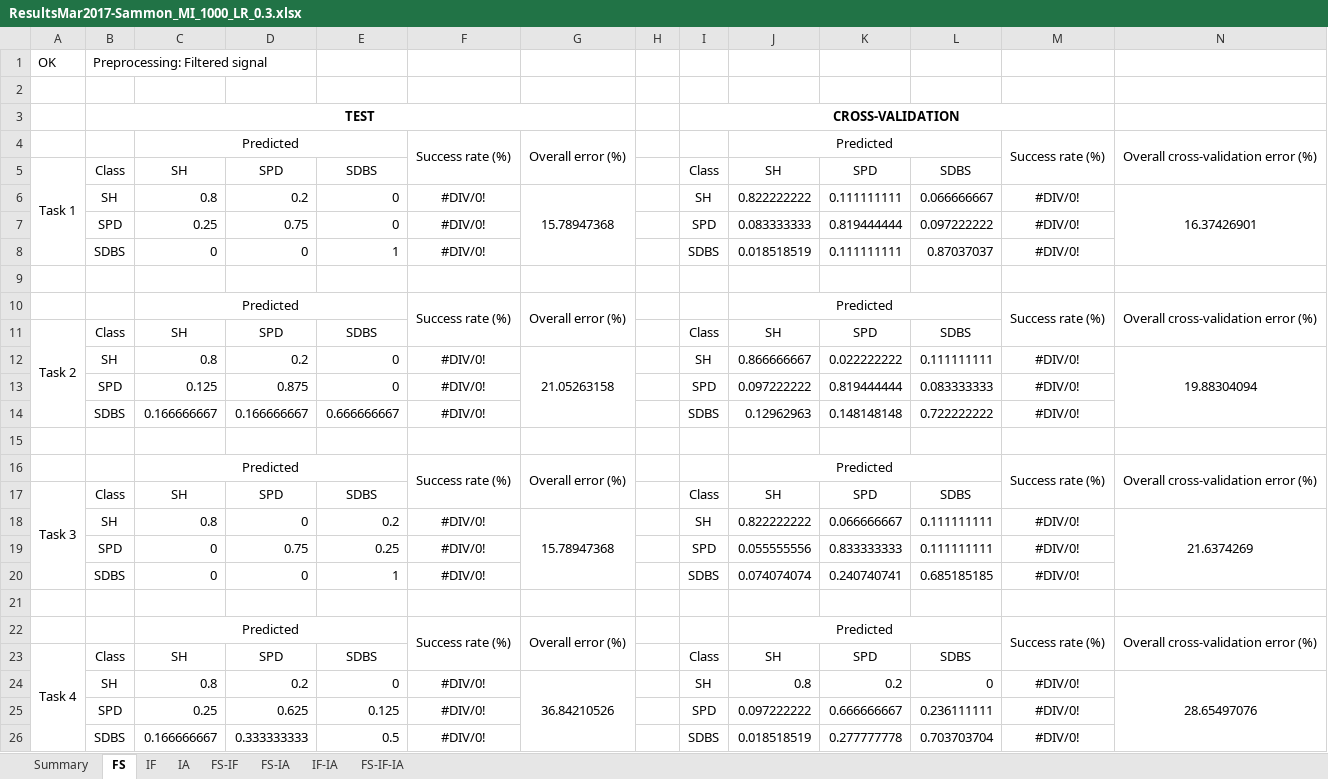
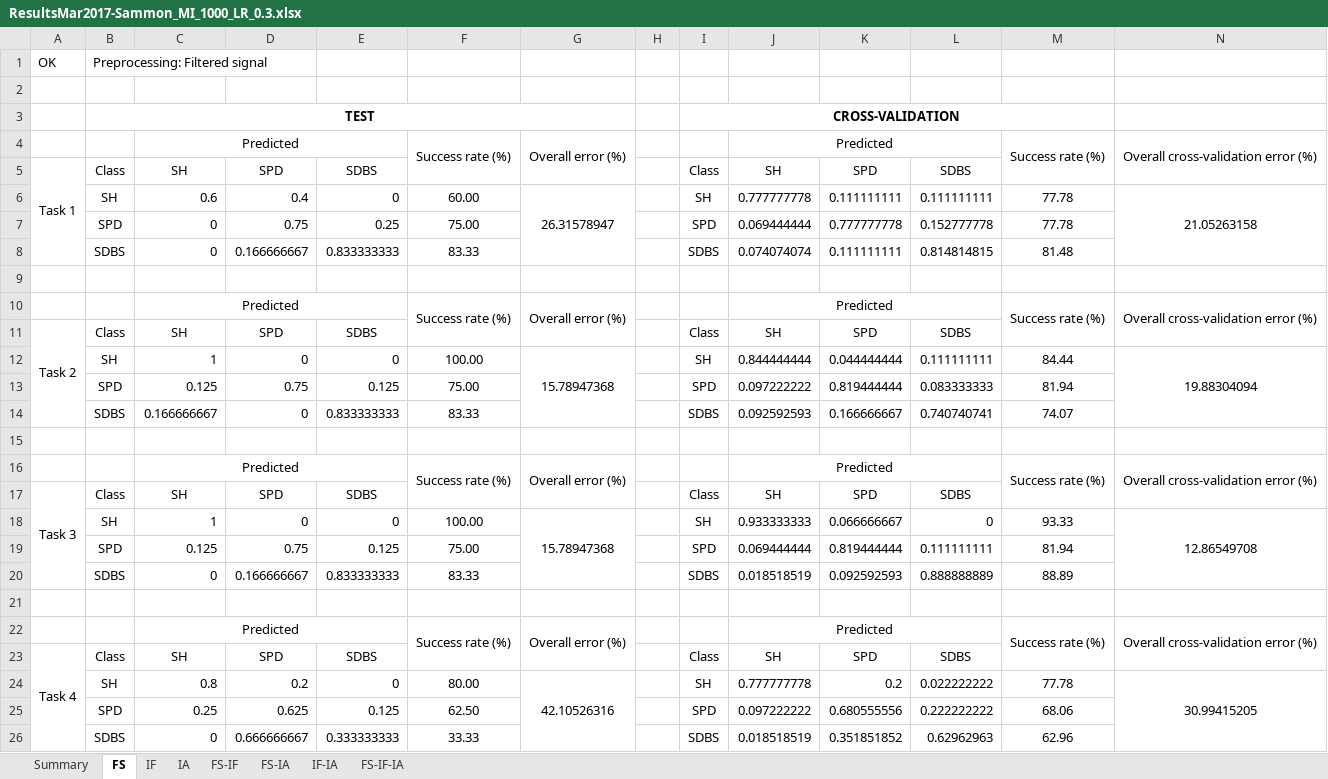
Before and after one commit to oliveirafhm/DR-Toolbox-Benchmark, an Excel workbook: PaperNeural/Results/ResultsMar2017-Sammon_MI_1000_LR_0.3.xlsx, sheet FS, drawn as a sheet; values as stored, in another font and other column widths than the file's, no borders; removed rows and columns are numbered as before the commit, all else as after; the diff names each change by its address in the sheet, - before the commit and + after, or states it on an @@ line.

```diff
--- a/PaperNeural/Results/ResultsMar2017-Sammon_MI_1000_LR_0.3.xlsx (sheet FS)
+++ b/PaperNeural/Results/ResultsMar2017-Sammon_MI_1000_LR_0.3.xlsx (sheet FS)
-row 6:  | SH | 0.8 | 0.2 | 0 | #DIV/0! | 15.78947368 |  | SH | 0.822222222 | 0.111111111 | 0.066666667 | #DIV/0! | 16.37426901
-row 7:  | SPD | 0.25 | 0.75 | 0 | #DIV/0! |  |  | SPD | 0.083333333 | 0.819444444 | 0.097222222 | #DIV/0!
-row 8:  | SDBS | 0 | 0 | 1 | #DIV/0! |  |  | SDBS | 0.018518519 | 0.111111111 | 0.87037037 | #DIV/0!
+row 6:  | SH | 0.6 | 0.4 | 0 | 60.00 | 26.31578947 |  | SH | 0.777777778 | 0.111111111 | 0.111111111 | 77.78 | 21.05263158
+row 7:  | SPD | 0 | 0.75 | 0.25 | 75.00 |  |  | SPD | 0.069444444 | 0.777777778 | 0.152777778 | 77.78
+row 8:  | SDBS | 0 | 0.166666667 | 0.833333333 | 83.33 |  |  | SDBS | 0.074074074 | 0.111111111 | 0.814814815 | 81.48
-row 12:  | SH | 0.8 | 0.2 | 0 | #DIV/0! | 21.05263158 |  | SH | 0.866666667 | 0.022222222 | 0.111111111 | #DIV/0! | 19.88304094
+row 12:  | SH | 1 | 0 | 0 | 100.00 | 15.78947368 |  | SH | 0.844444444 | 0.044444444 | 0.111111111 | 84.44 | 19.88304094
-D13: 0.875
+D13: 0.75
-E13: 0
+E13: 0.125
-F13: #DIV/0!
+F13: 75.00
-M13: #DIV/0!
+M13: 81.94
-row 14:  | SDBS | 0.166666667 | 0.166666667 | 0.666666667 | #DIV/0! |  |  | SDBS | 0.12962963 | 0.148148148 | 0.722222222 | #DIV/0!
+row 14:  | SDBS | 0.166666667 | 0 | 0.833333333 | 83.33 |  |  | SDBS | 0.092592593 | 0.166666667 | 0.740740741 | 74.07
-row 18:  | SH | 0.8 | 0 | 0.2 | #DIV/0! | 15.78947368 |  | SH | 0.822222222 | 0.066666667 | 0.111111111 | #DIV/0! | 21.6374269
-row 19:  | SPD | 0 | 0.75 | 0.25 | #DIV/0! |  |  | SPD | 0.055555556 | 0.833333333 | 0.111111111 | #DIV/0!
-row 20:  | SDBS | 0 | 0 | 1 | #DIV/0! |  |  | SDBS | 0.074074074 | 0.240740741 | 0.685185185 | #DIV/0!
+row 18:  | SH | 1 | 0 | 0 | 100.00 | 15.78947368 |  | SH | 0.933333333 | 0.066666667 | 0 | 93.33 | 12.86549708
+row 19:  | SPD | 0.125 | 0.75 | 0.125 | 75.00 |  |  | SPD | 0.069444444 | 0.819444444 | 0.111111111 | 81.94
+row 20:  | SDBS | 0 | 0.166666667 | 0.833333333 | 83.33 |  |  | SDBS | 0.018518519 | 0.092592593 | 0.888888889 | 88.89
-F24: #DIV/0!
+F24: 80.00
-G24: 36.84210526
+G24: 42.10526316
-J24: 0.8
+J24: 0.777777778
-L24: 0
+L24: 0.022222222
-M24: #DIV/0!
+M24: 77.78
-N24: 28.65497076
+N24: 30.99415205
-F25: #DIV/0!
+F25: 62.50
-K25: 0.666666667
+K25: 0.680555556
-L25: 0.236111111
+L25: 0.222222222
-M25: #DIV/0!
+M25: 68.06
-row 26:  | SDBS | 0.166666667 | 0.333333333 | 0.5 | #DIV/0! |  |  | SDBS | 0.018518519 | 0.277777778 | 0.703703704 | #DIV/0!
+row 26:  | SDBS | 0 | 0.666666667 | 0.333333333 | 33.33 |  |  | SDBS | 0.018518519 | 0.351851852 | 0.62962963 | 62.96
```
Also changed, not shown: sheet Summary, sheet IA, sheet IF, sheet IF-IA, sheet FS-IA, sheet FS-IF, 1 more sheet, PaperNeural/Results/ResultsMar2017-Empty.xlsx, PaperNeural/Results/ResultsMar2017-PCA.xlsx, 45 other files.
